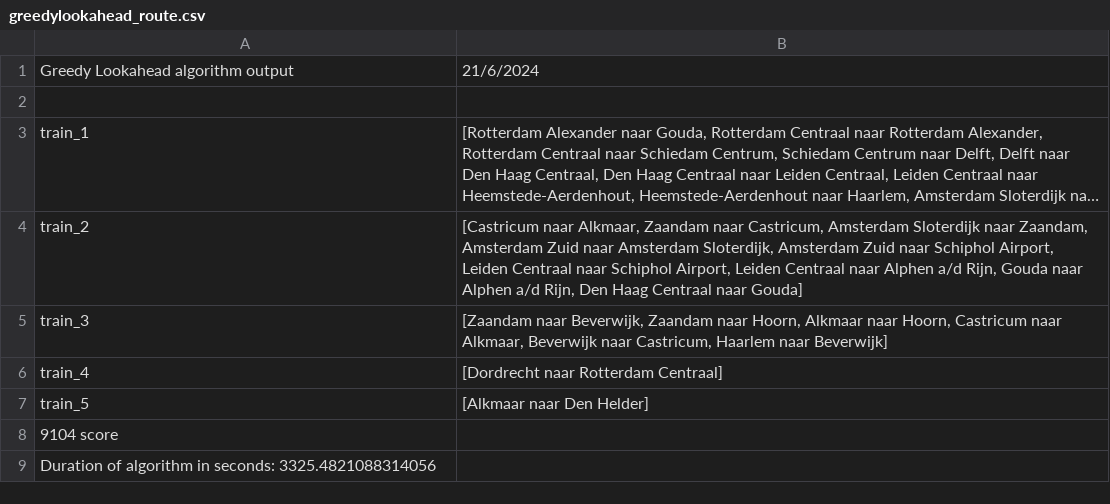
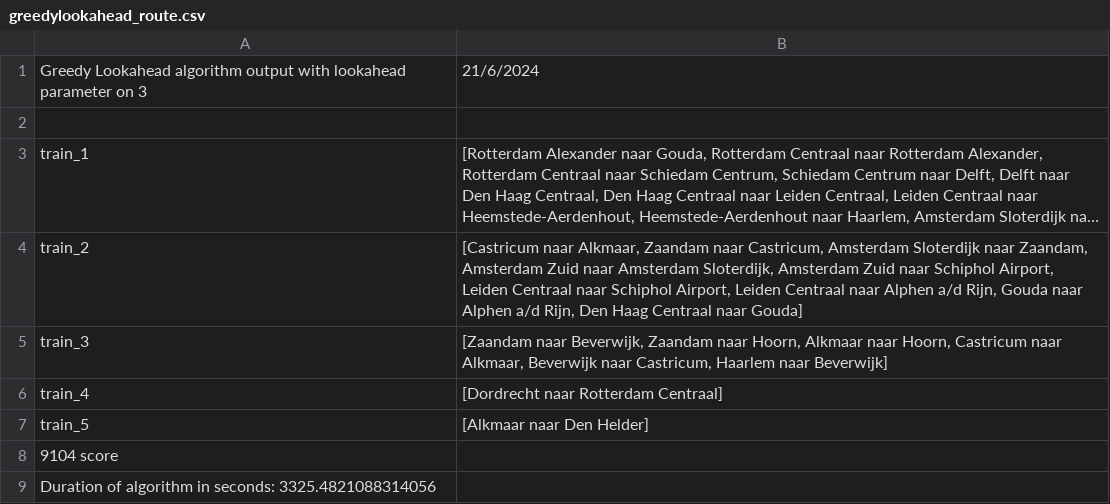
Before and after one commit to Sverremans/spoorschavuiten, a CSV file: spoorschavuiten/data/output/greedy_lookahead/greedylookahead_route.csv, drawn as a sheet; long unchanged cells end in ….

```diff
--- a/spoorschavuiten/data/output/greedy_lookahead/greedylookahead_route.csv
+++ b/spoorschavuiten/data/output/greedy_lookahead/greedylookahead_route.csv
@@ -1,2 +1,2 @@
-Greedy Lookahead algorithm output, 21/6/2024
+Greedy Lookahead algorithm output with lookahead parameter on 3, 21/6/2024
 
```
Also changed, not shown: 1 other file.
